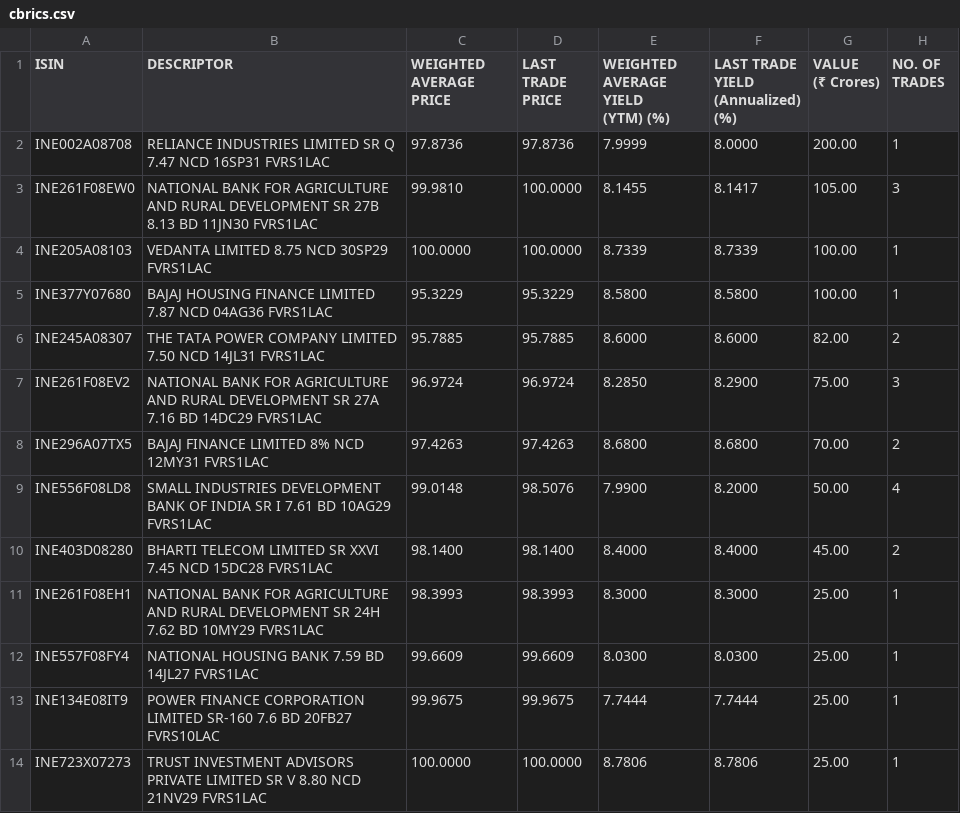
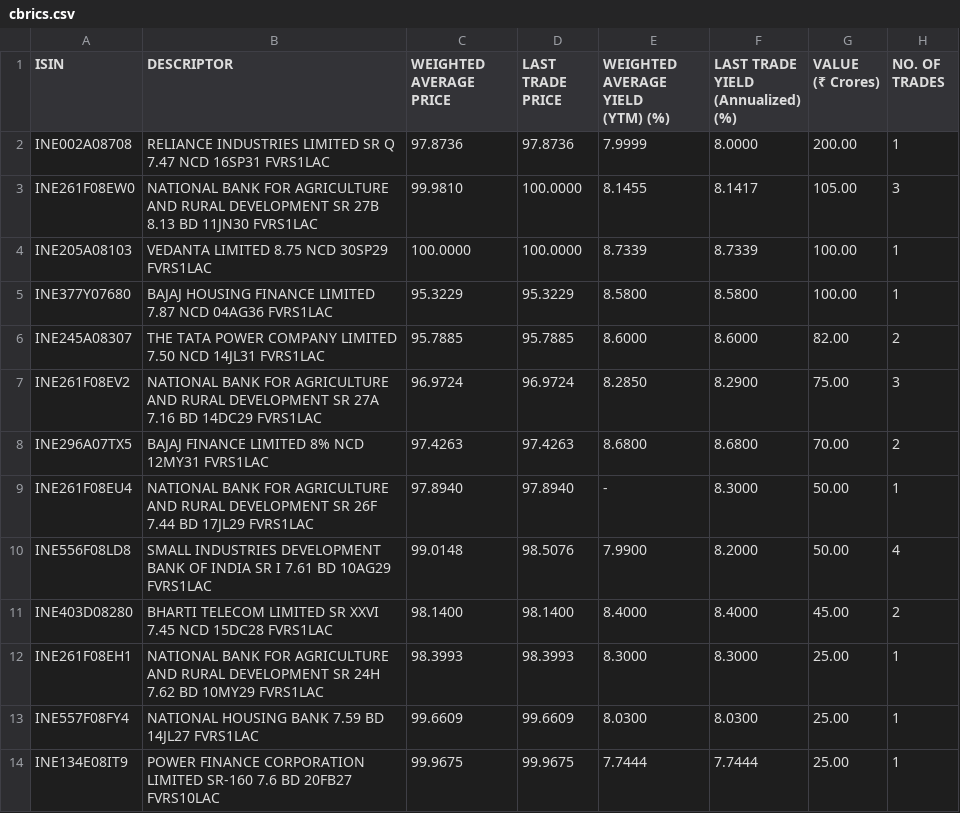
Before and after one commit to swayamjitdalai-bit/debt-market-dashboard, a CSV file: data/cbrics.csv, drawn as a sheet; only a part is shown; the shorter side is filled out with more unchanged rows; the diff names each change by its address in the sheet, - before the commit and + after, or states it on an @@ line.

Commit message:
Auto market data update: 2026-10-22 09:30 UTC

```diff
--- a/data/cbrics.csv
+++ b/data/cbrics.csv
+row 9: INE261F08EU4 | NATIONAL BANK FOR AGRICULTURE AND RURAL DEVELOPMENT SR 26F 7.44 BD 17JL29 FVRS1LAC | 97.8940 | 97.8940 | - | 8.3000 | 50.00 | 1
```
Also changed, not shown: 5 other files.
